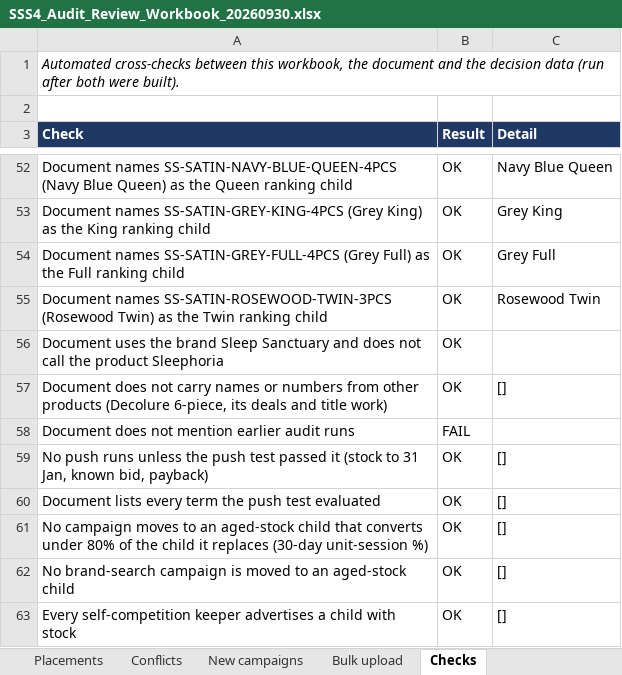
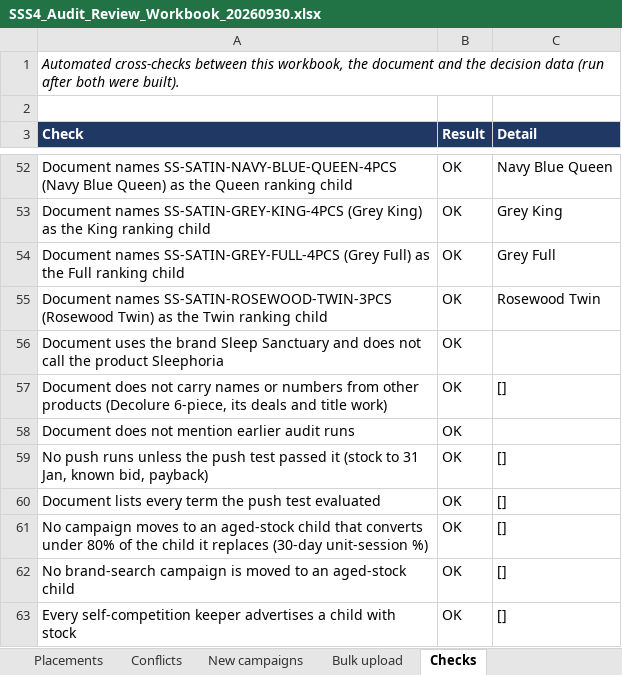
Before and after one commit to zarlish-web/PPC-Audit-, an Excel workbook: docs/SSS4_Audit_Review_Workbook_20260930.xlsx, sheet Checks, drawn as a sheet; only a part is shown, gaps mark what is left out; values as stored, in another font and other column widths than the file's, no borders; the diff names each change by its address in the sheet, - before the commit and + after, or states it on an @@ line.

```diff
--- a/docs/SSS4_Audit_Review_Workbook_20260930.xlsx (sheet Checks)
+++ b/docs/SSS4_Audit_Review_Workbook_20260930.xlsx (sheet Checks)
-B58 (Result): FAIL
+B58 (Result): OK
```
Also changed, not shown: docs/SSS4_Action_Plan_20260930.xlsx, 1 other file.
